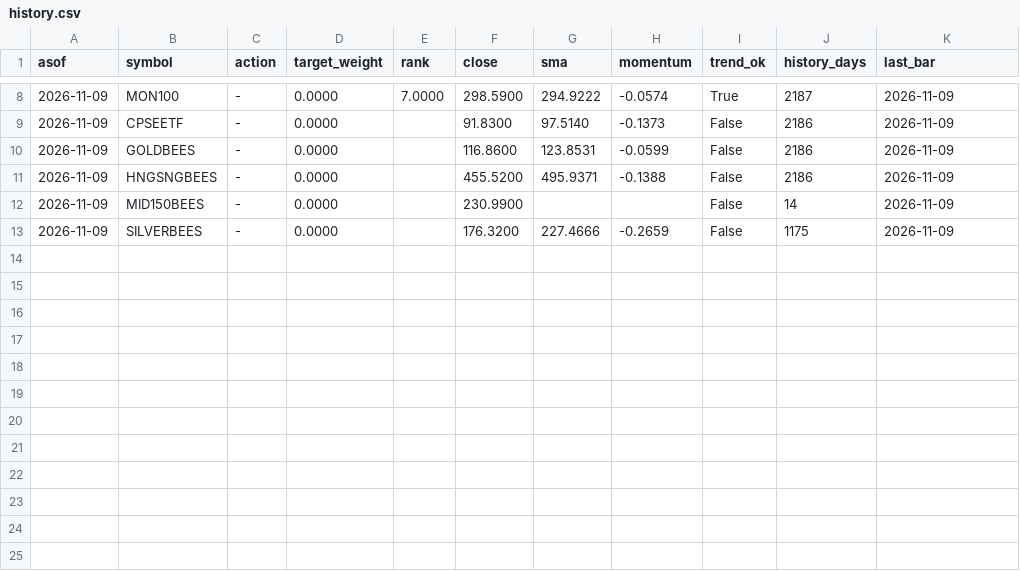
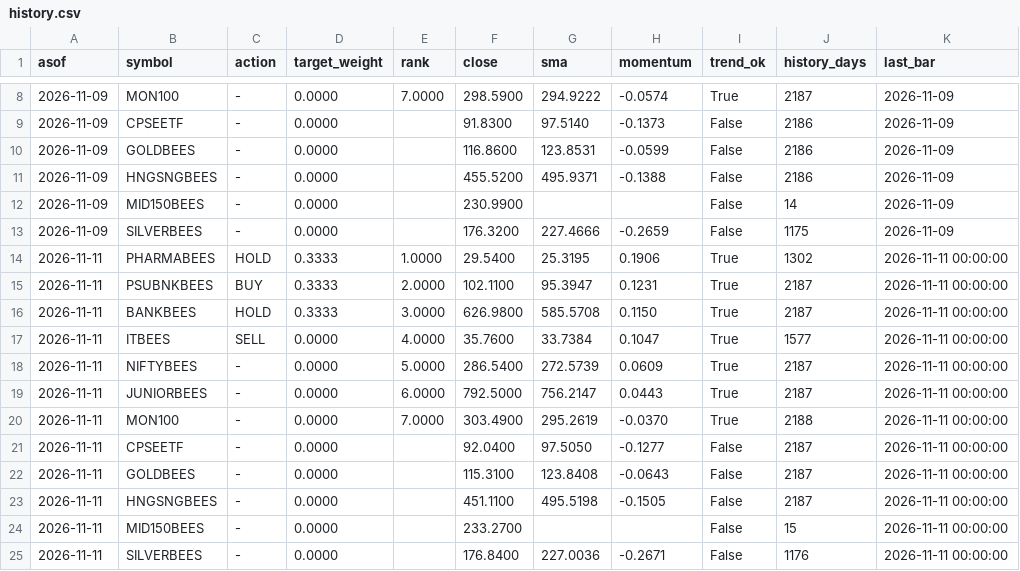
Before and after one commit to NamanSinha987/etf-signals, a CSV file: signals/history.csv, drawn as a sheet; only a part is shown, gaps mark what is left out; the diff names each change by its address in the sheet, - before the commit and + after, or states it on an @@ line.

```diff
--- a/signals/history.csv
+++ b/signals/history.csv
+row 14: 2026-11-11 | PHARMABEES | HOLD | 0.3333 | 1.0000 | 29.5400 | 25.3195 | 0.1906 | True | 1302 | 2026-11-11 00:00:00
+row 15: 2026-11-11 | PSUBNKBEES | BUY | 0.3333 | 2.0000 | 102.1100 | 95.3947 | 0.1231 | True | 2187 | 2026-11-11 00:00:00
+row 16: 2026-11-11 | BANKBEES | HOLD | 0.3333 | 3.0000 | 626.9800 | 585.5708 | 0.1150 | True | 2187 | 2026-11-11 00:00:00
+row 17: 2026-11-11 | ITBEES | SELL | 0.0000 | 4.0000 | 35.7600 | 33.7384 | 0.1047 | True | 1577 | 2026-11-11 00:00:00
+row 18: 2026-11-11 | NIFTYBEES | - | 0.0000 | 5.0000 | 286.5400 | 272.5739 | 0.0609 | True | 2187 | 2026-11-11 00:00:00
+row 19: 2026-11-11 | JUNIORBEES | - | 0.0000 | 6.0000 | 792.5000 | 756.2147 | 0.0443 | True | 2187 | 2026-11-11 00:00:00
+row 20: 2026-11-11 | MON100 | - | 0.0000 | 7.0000 | 303.4900 | 295.2619 | -0.0370 | True | 2188 | 2026-11-11 00:00:00
+row 21: 2026-11-11 | CPSEETF | - | 0.0000 |  | 92.0400 | 97.5050 | -0.1277 | False | 2187 | 2026-11-11 00:00:00
+row 22: 2026-11-11 | GOLDBEES | - | 0.0000 |  | 115.3100 | 123.8408 | -0.0643 | False | 2187 | 2026-11-11 00:00:00
+row 23: 2026-11-11 | HNGSNGBEES | - | 0.0000 |  | 451.1100 | 495.5198 | -0.1505 | False | 2187 | 2026-11-11 00:00:00
+row 24: 2026-11-11 | MID150BEES | - | 0.0000 |  | 233.2700 |  |  | False | 15 | 2026-11-11 00:00:00
+row 25: 2026-11-11 | SILVERBEES | - | 0.0000 |  | 176.8400 | 227.0036 | -0.2671 | False | 1176 | 2026-11-11 00:00:00
```
Also changed, not shown: signals/latest.csv, 1 other file.
